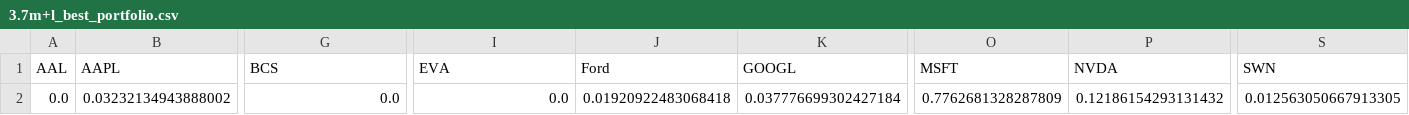
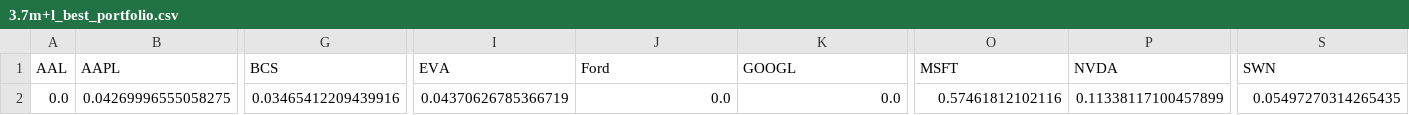
Before and after one commit to Soso2509/Evolutionary-AI_gruppe_gruppe9, a CSV file: prob2/3.prob2_output/3.7m+l_best_portfolio.csv, drawn as a sheet; only a part is shown, gaps mark what is left out; the diff covers the shown part only; the diff names each change by its address in the sheet, - before the commit and + after, or states it on an @@ line.

```diff
--- a/prob2/3.prob2_output/3.7m+l_best_portfolio.csv
+++ b/prob2/3.prob2_output/3.7m+l_best_portfolio.csv
-B2 (AAPL): 0.03232134943888002
+B2 (AAPL): 0.04269996555058275
-G2 (BCS): 0.0
+G2 (BCS): 0.03465412209439916
-I2 (EVA): 0.0
+I2 (EVA): 0.04370626785366719
-J2 (Ford): 0.01920922483068418
+J2 (Ford): 0.0
-K2 (GOOGL): 0.037776699302427184
+K2 (GOOGL): 0.0
-O2 (MSFT): 0.7762681328287809
+O2 (MSFT): 0.57461812102116
-P2 (NVDA): 0.12186154293131432
+P2 (NVDA): 0.11338117100457899
-S2 (SWN): 0.012563050667913305
+S2 (SWN): 0.05497270314265435
```
Also changed, not shown: 1 edited cell elsewhere in this file, prob2/3.prob2_output/3.7m+l.csv, 3 other files.
